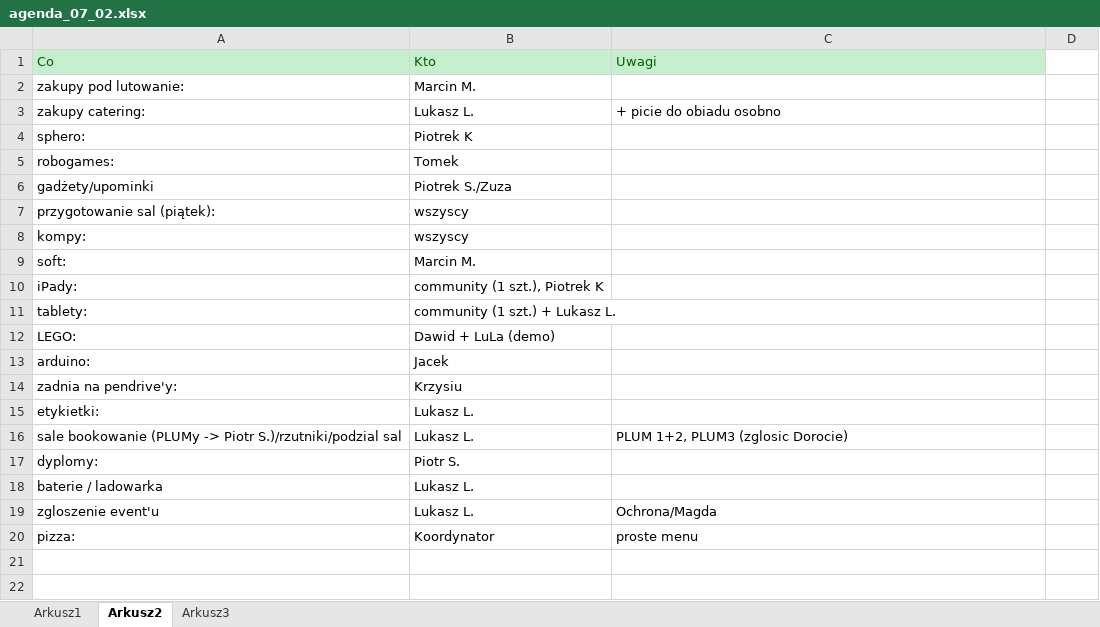
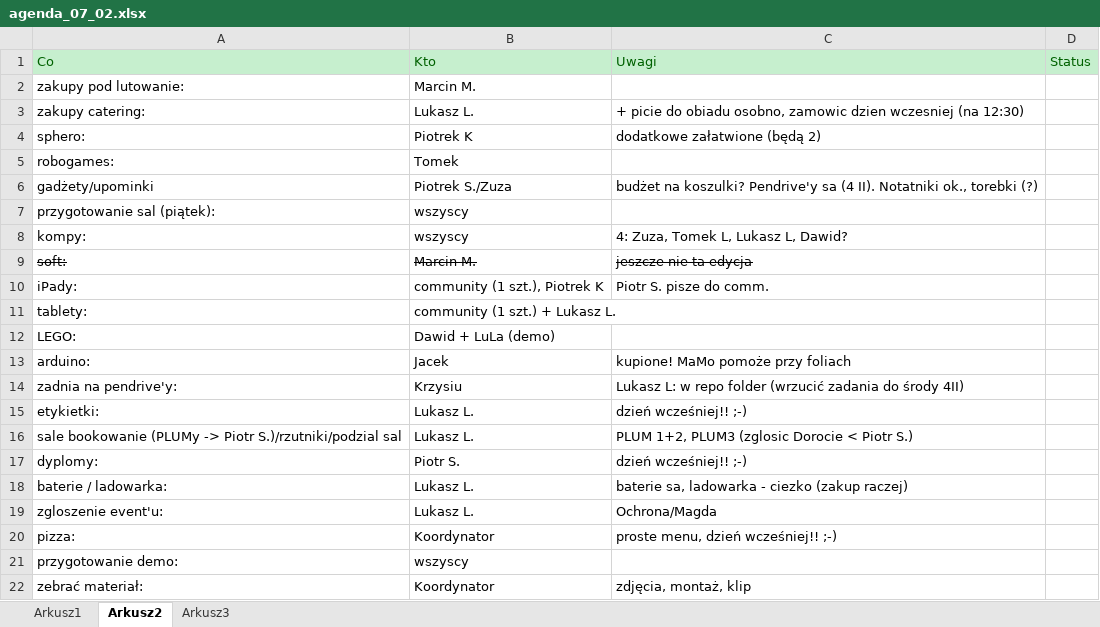
Before and after one commit to RoboCap/organization, an Excel workbook: agenda/agenda_07_02.xlsx, sheet Arkusz2, drawn as a sheet; values as stored, in another font and other column widths than the file's, no borders; the diff names each change by its address in the sheet, - before the commit and + after, or states it on an @@ line.

Commit message:
LuLa: update

```diff
--- a/agenda/agenda_07_02.xlsx (sheet Arkusz2)
+++ b/agenda/agenda_07_02.xlsx (sheet Arkusz2)
-D1: (empty)
+D1: Status
-D1 fill: none
+D1 fill: #C6EFCE
-C3: + picie do obiadu osobno
+C3: + picie do obiadu osobno, zamowic dzien wczesniej (na 12:30)
-C4: (empty)
+C4: dodatkowe załatwione (będą 2)
-C6: (empty)
+C6: budżet na koszulki? Pendrive'y sa (4 II). Notatniki ok., torebki (?)
-C8: (empty)
+C8: 4: Zuza, Tomek L, Lukasz L, Dawid?
-A9:B9 strikethrough: off
+A9:B9 strikethrough: on
-C9: (empty)
+C9: jeszcze nie ta edycja
-C10: (empty)
+C10: Piotr S. pisze do comm.
-C13: (empty)
+C13: kupione! MaMo pomoże przy foliach
-C14: (empty)
+C14: Lukasz L: w repo folder (wrzucić zadania do środy 4II)
-C15: (empty)
+C15: dzień wcześniej!! ;-)
-C16: PLUM 1+2, PLUM3 (zglosic Dorocie)
+C16: PLUM 1+2, PLUM3 (zglosic Dorocie < Piotr S.)
-C17: (empty)
+C17: dzień wcześniej!! ;-)
-A18: baterie / ladowarka
+A18: baterie / ladowarka:
-C18: (empty)
+C18: baterie sa, ladowarka - ciezko (zakup raczej)
-A19: zgloszenie event'u
+A19: zgloszenie event'u:
-C20: proste menu
+C20: proste menu, dzień wcześniej!! ;-)
+row 21: przygotowanie demo: | wszyscy
+row 22: zebrać materiał: | Koordynator | zdjęcia, montaż, klip
```
